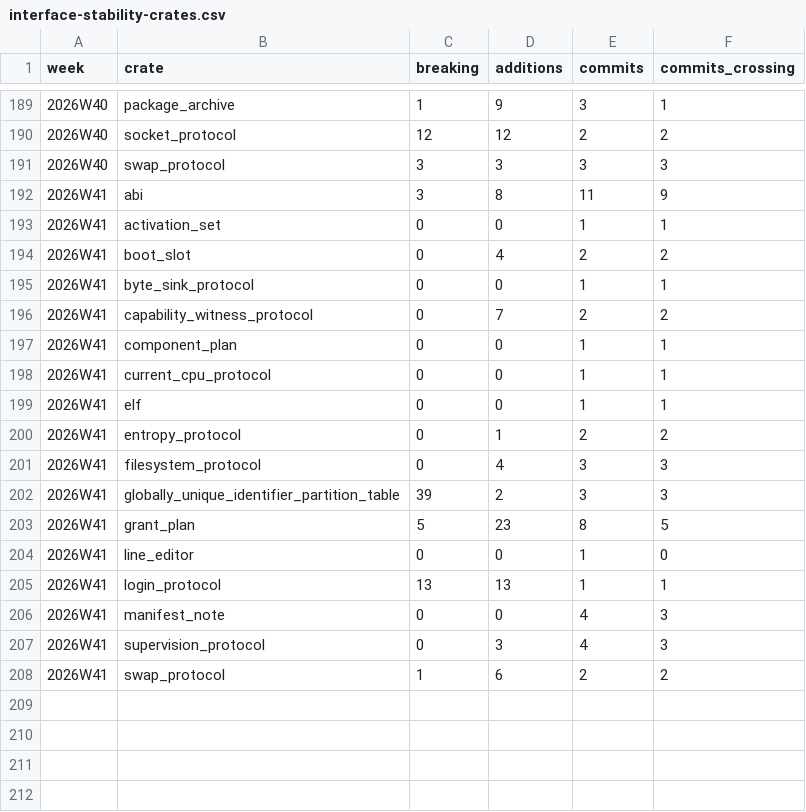
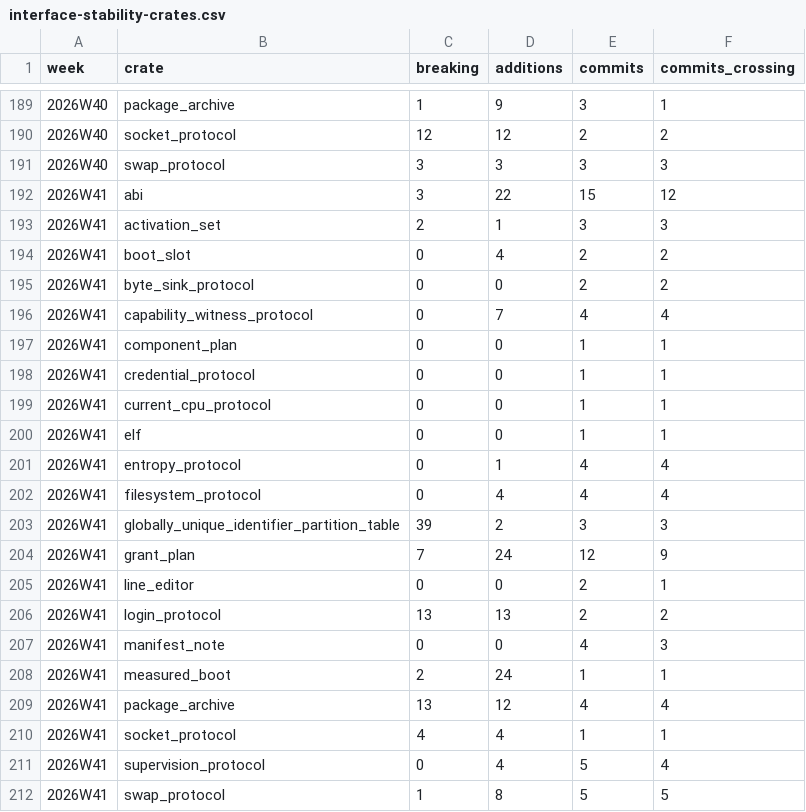
Before and after one commit to crickertech/cricker-os, a CSV file: notes/project-metrics/interface-stability-crates.csv, drawn as a sheet; only a part is shown, gaps mark what is left out.

```diff
--- a/notes/project-metrics/interface-stability-crates.csv
+++ b/notes/project-metrics/interface-stability-crates.csv
@@ -191,18 +191,22 @@ week,crate,breaking,additions,commits,commits_crossing
 2026W40,swap_protocol,3,3,3,3
-2026W41,abi,3,8,11,9
-2026W41,activation_set,0,0,1,1
+2026W41,abi,3,22,15,12
+2026W41,activation_set,2,1,3,3
 2026W41,boot_slot,0,4,2,2
-2026W41,byte_sink_protocol,0,0,1,1
-2026W41,capability_witness_protocol,0,7,2,2
+2026W41,byte_sink_protocol,0,0,2,2
+2026W41,capability_witness_protocol,0,7,4,4
 2026W41,component_plan,0,0,1,1
+2026W41,credential_protocol,0,0,1,1
 2026W41,current_cpu_protocol,0,0,1,1
 2026W41,elf,0,0,1,1
-2026W41,entropy_protocol,0,1,2,2
-2026W41,filesystem_protocol,0,4,3,3
+2026W41,entropy_protocol,0,1,4,4
+2026W41,filesystem_protocol,0,4,4,4
 2026W41,globally_unique_identifier_partition_table,39,2,3,3
-2026W41,grant_plan,5,23,8,5
-2026W41,line_editor,0,0,1,0
-2026W41,login_protocol,13,13,1,1
+2026W41,grant_plan,7,24,12,9
+2026W41,line_editor,0,0,2,1
+2026W41,login_protocol,13,13,2,2
 2026W41,manifest_note,0,0,4,3
-2026W41,supervision_protocol,0,3,4,3
-2026W41,swap_protocol,1,6,2,2
+2026W41,measured_boot,2,24,1,1
+2026W41,package_archive,13,12,4,4
+2026W41,socket_protocol,4,4,1,1
+2026W41,supervision_protocol,0,4,5,4
+2026W41,swap_protocol,1,8,5,5
```
Also changed, not shown: notes/project-metrics/interface-stability.csv, 2 other files.
